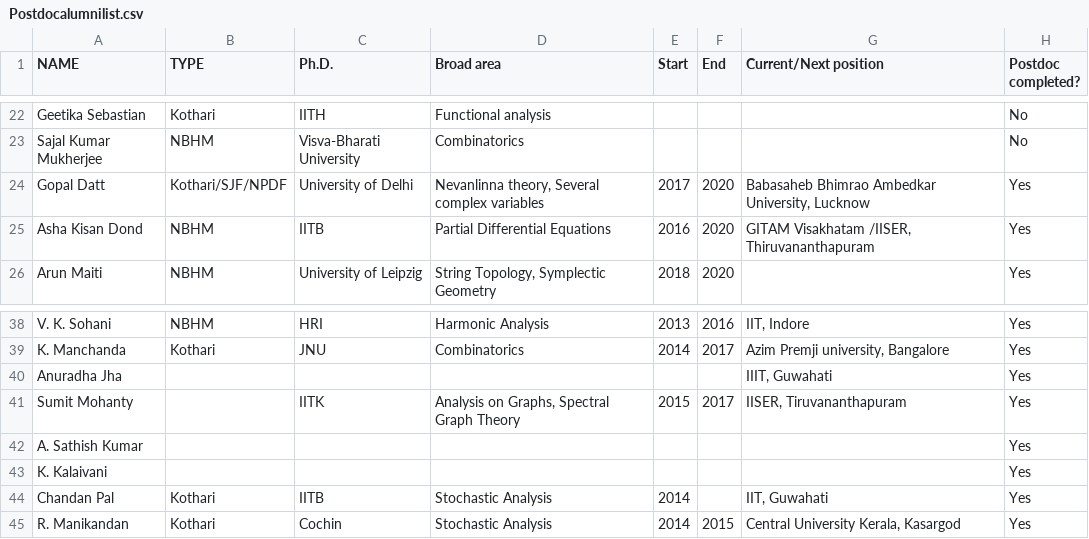
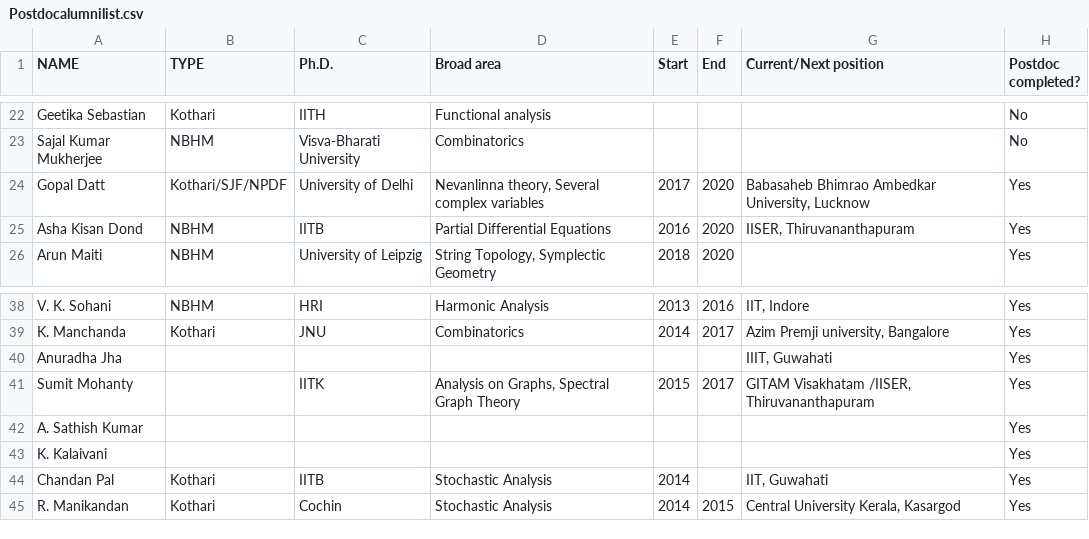
Before and after one commit to siddhartha-gadgil/DeptWeb, a CSV file: Postdocalumnilist.csv, drawn as a sheet; only a part is shown, gaps mark what is left out.

```diff
--- a/Postdocalumnilist.csv
+++ b/Postdocalumnilist.csv
@@ -24,3 +24,3 @@ Sajal Kumar Mukherjee ,NBHM,Visva-Bharati University,Combinatorics,,,,No
 Gopal Datt,Kothari/SJF/NPDF,University of Delhi,"Nevanlinna theory, Several complex variables",2017,2020,"Babasaheb Bhimrao Ambedkar University, Lucknow",Yes
-Asha Kisan Dond,NBHM,IITB,Partial Differential Equations,2016,2020,"GITAM Visakhatam /IISER, Thiruvananthapuram",Yes
+Asha Kisan Dond,NBHM,IITB,Partial Differential Equations,2016,2020,"IISER, Thiruvananthapuram",Yes
 Arun Maiti ,NBHM,University of Leipzig,"String Topology, Symplectic Geometry",2018,2020,,Yes
@@ -40,3 +40,3 @@ K. Manchanda,Kothari,JNU,Combinatorics,2014,2017,"Azim Premji university, Bangal
 Anuradha Jha,,,,,,"IIIT, Guwahati",Yes
-Sumit Mohanty,,IITK,"Analysis on Graphs, Spectral Graph Theory",2015,2017,"IISER, Tiruvananthapuram",Yes
+Sumit Mohanty,,IITK,"Analysis on Graphs, Spectral Graph Theory",2015,2017,"GITAM Visakhatam /IISER, Thiruvananthapuram",Yes
 A. Sathish Kumar,,,,,,,Yes
```
Also changed, not shown: 4 other files.
